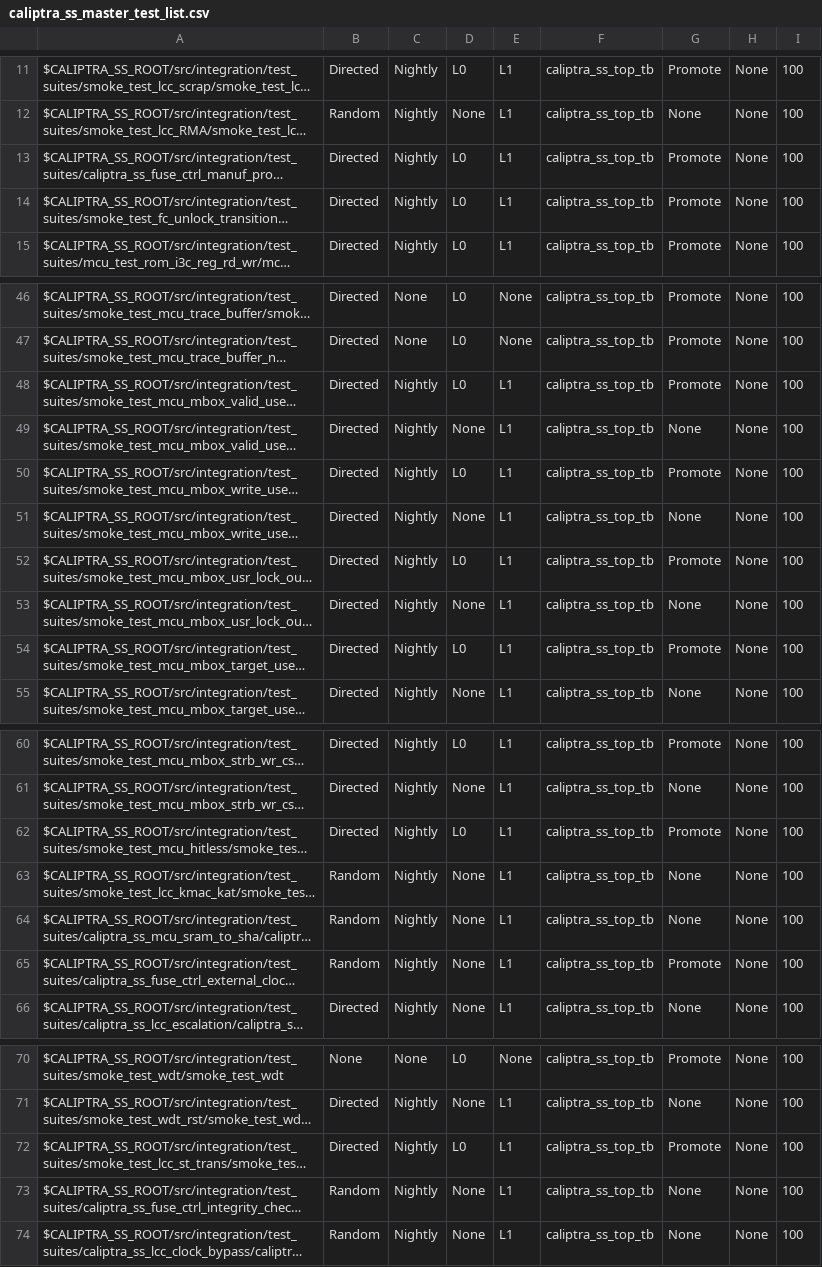
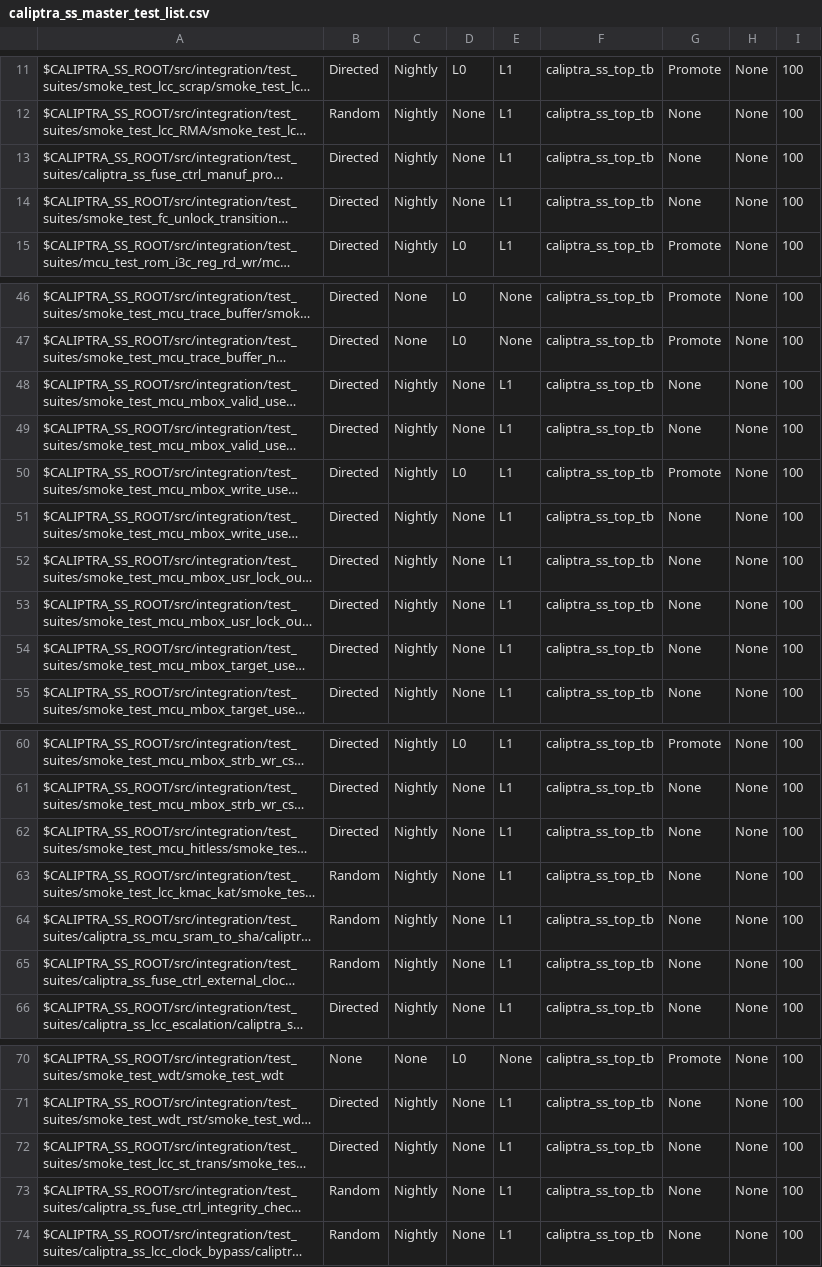
Before and after one commit to dharamvir-nxp/caliptra-ss, a CSV file: src/integration/stimulus/testsuites/caliptra_ss_master_test_list.csv, drawn as a sheet; only a part is shown, gaps mark what is left out; long unchanged cells end in …; the diff names each change by its address in the sheet, - before the commit and + after, or states it on an @@ line.

Commit message:
[TB] remove tests from promote pipeline (#320)

```diff
--- a/src/integration/stimulus/testsuites/caliptra_ss_master_test_list.csv
+++ b/src/integration/stimulus/testsuites/caliptra_ss_master_test_list.csv
-D13:D14: L0
+D13:D14: None
-G13:G14: Promote
+G13:G14: None
-D48: L0
+D48: None
-G48: Promote
+G48: None
-D52: L0
+D52: None
-G52: Promote
+G52: None
-D54: L0
+D54: None
-G54: Promote
+G54: None
-D62: L0
+D62: None
-G62: Promote
+G62: None
-G65: Promote
+G65: None
-D72: L0
+D72: None
-G72: Promote
+G72: None
```
Also changed, not shown: 1 other file.
